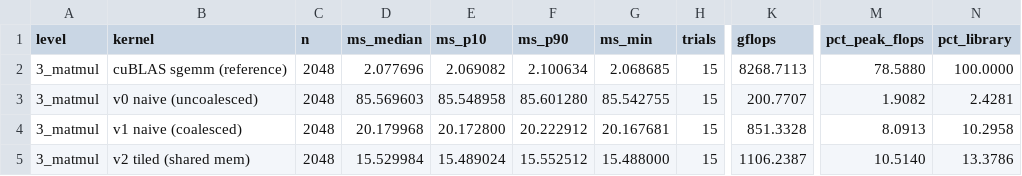
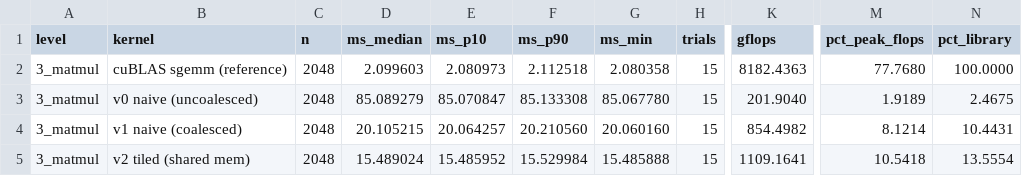
Before and after one commit to Das72K/cuda-kernels-lab, a CSV file: results/raw/run1/level3_matmul.csv, drawn as a sheet; only a part is shown, gaps mark what is left out; the diff covers the shown part only; the diff names each change by its address in the sheet, - before the commit and + after, or states it on an @@ line.

```diff
--- a/results/raw/run1/level3_matmul.csv
+++ b/results/raw/run1/level3_matmul.csv
-D2 (ms_median): 2.077696
+D2 (ms_median): 2.099603
-E2 (ms_p10): 2.069082
+E2 (ms_p10): 2.080973
-F2 (ms_p90): 2.100634
+F2 (ms_p90): 2.112518
-G2 (ms_min): 2.068685
+G2 (ms_min): 2.080358
-K2 (gflops): 8268.7113
+K2 (gflops): 8182.4363
-M2 (pct_peak_flops): 78.5880
+M2 (pct_peak_flops): 77.7680
-D3 (ms_median): 85.569603
+D3 (ms_median): 85.089279
-E3 (ms_p10): 85.548958
+E3 (ms_p10): 85.070847
-F3 (ms_p90): 85.601280
+F3 (ms_p90): 85.133308
-G3 (ms_min): 85.542755
+G3 (ms_min): 85.067780
-K3 (gflops): 200.7707
+K3 (gflops): 201.9040
-M3 (pct_peak_flops): 1.9082
+M3 (pct_peak_flops): 1.9189
-N3 (pct_library): 2.4281
+N3 (pct_library): 2.4675
-D4 (ms_median): 20.179968
+D4 (ms_median): 20.105215
-E4 (ms_p10): 20.172800
+E4 (ms_p10): 20.064257
-F4 (ms_p90): 20.222912
+F4 (ms_p90): 20.210560
-G4 (ms_min): 20.167681
+G4 (ms_min): 20.060160
-K4 (gflops): 851.3328
+K4 (gflops): 854.4982
-M4 (pct_peak_flops): 8.0913
+M4 (pct_peak_flops): 8.1214
-N4 (pct_library): 10.2958
+N4 (pct_library): 10.4431
-D5 (ms_median): 15.529984
+D5 (ms_median): 15.489024
-E5 (ms_p10): 15.489024
+E5 (ms_p10): 15.485952
-F5 (ms_p90): 15.552512
+F5 (ms_p90): 15.529984
-G5 (ms_min): 15.488000
+G5 (ms_min): 15.485888
-K5 (gflops): 1106.2387
+K5 (gflops): 1109.1641
-M5 (pct_peak_flops): 10.5140
+M5 (pct_peak_flops): 10.5418
-N5 (pct_library): 13.3786
+N5 (pct_library): 13.5554
```
Also changed, not shown: 108 edited cells elsewhere in this file, results/raw/run1/level1_vector_add.csv, results/raw/run1/level2_reduction.csv, 44 other files.
